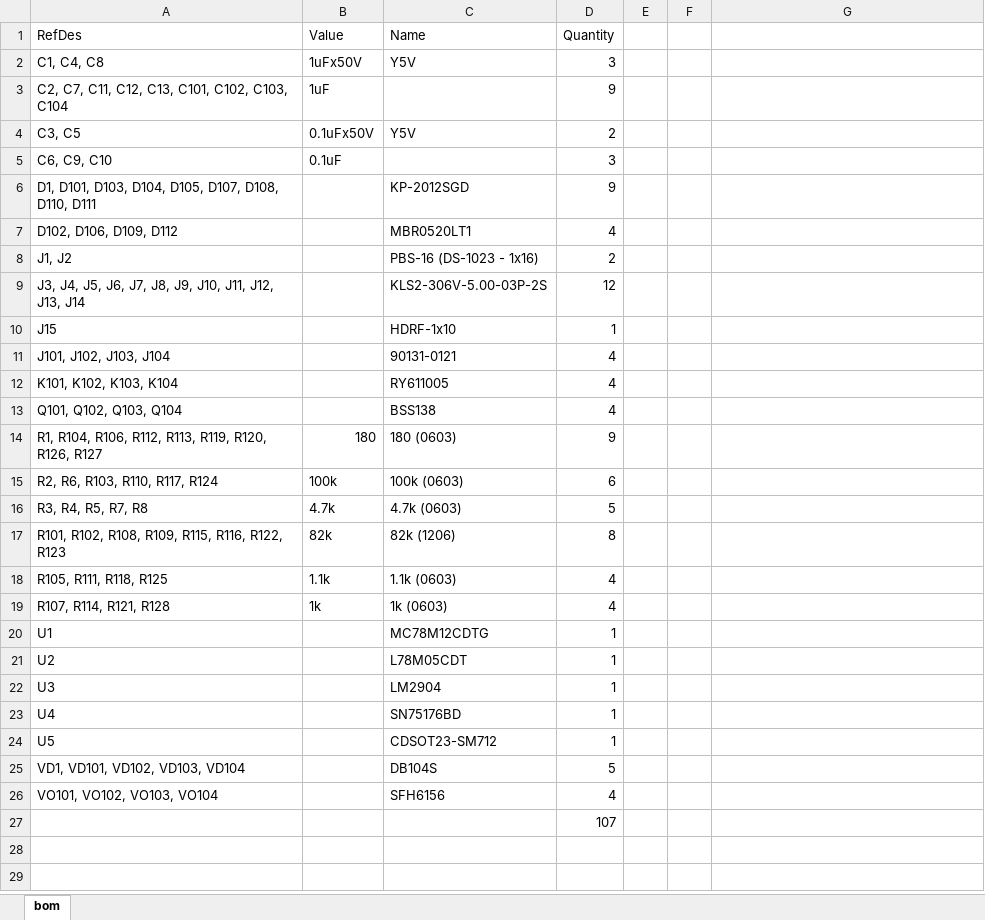
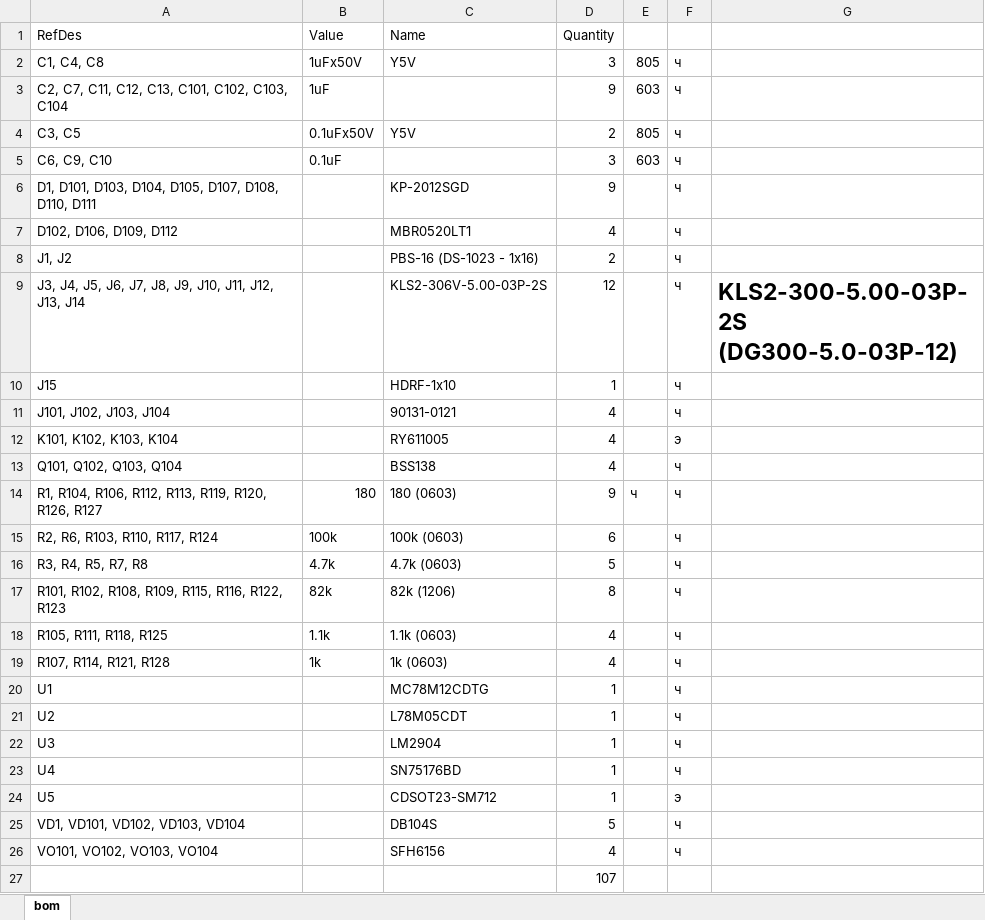
Before and after one commit to kiltum/arduino, an Excel workbook: bom.xlsx, sheet bom, drawn as a sheet; values as stored, in another font and other column widths than the file's, no borders; the diff names each change by its address in the sheet, - before the commit and + after, or states it on an @@ line.

```diff
--- a/bom.xlsx (sheet bom)
+++ b/bom.xlsx (sheet bom)
-E2: (empty)
+E2: 805
-F2:F11: (empty)
+F2:F11: ч
-E3: (empty)
+E3: 603
-E4: (empty)
+E4: 805
-E5: (empty)
+E5: 603
-G9: (empty)
+G9: KLS2-300-5.00-03P-2S (DG300-5.0-03P-12)
-F12: (empty)
+F12: э
-F13:F23: (empty)
+F13:F23: ч
-E14: (empty)
+E14: ч
-F24: (empty)
+F24: э
-F25:F26: (empty)
+F25:F26: ч
```
Also changed, not shown: 2 other files.
